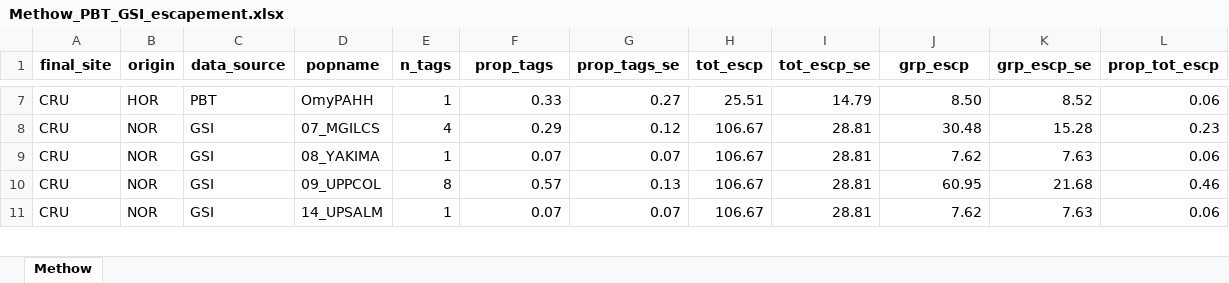
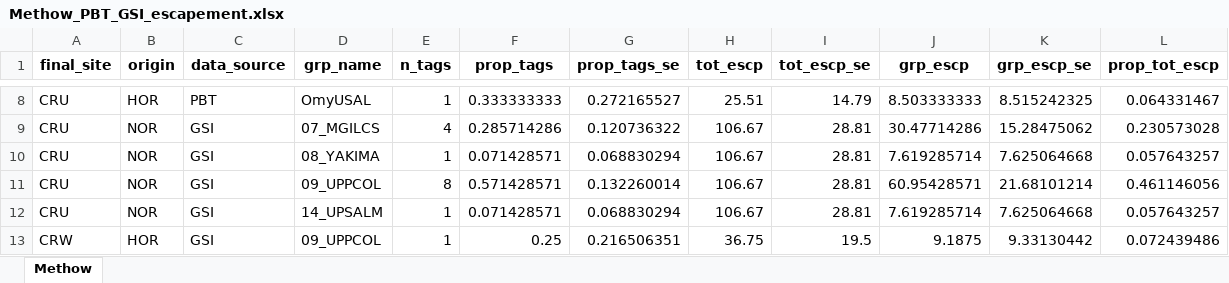
Before and after one commit to KevinSee/SthdReddsMethow, an Excel workbook: analysis/data/derived_data/Methow_PBT_GSI_escapement.xlsx, sheet Methow, drawn as a sheet; only a part is shown, gaps mark what is left out; values as stored, in another font and other column widths than the file's, no borders; addresses are those after the commit; the diff covers the shown part only; the diff names each change by its address in the sheet, - before the commit and + after, or states it on an @@ line.

```diff
--- a/analysis/data/derived_data/Methow_PBT_GSI_escapement.xlsx (sheet Methow)
+++ b/analysis/data/derived_data/Methow_PBT_GSI_escapement.xlsx (sheet Methow)
-D1: popname
+D1: grp_name
-D8 (grp_name): OmyPAHH
+D8 (grp_name): OmyUSAL
-F8 (prop_tags): 0.33
+F8 (prop_tags): 0.333333333
-G8 (prop_tags_se): 0.27
+G8 (prop_tags_se): 0.272165527
-J8 (grp_escp): 8.50
+J8 (grp_escp): 8.503333333
-K8 (grp_escp_se): 8.52
+K8 (grp_escp_se): 8.515242325
-L8 (prop_tot_escp): 0.06
+L8 (prop_tot_escp): 0.064331467
-F9 (prop_tags): 0.29
+F9 (prop_tags): 0.285714286
-G9 (prop_tags_se): 0.12
+G9 (prop_tags_se): 0.120736322
-J9 (grp_escp): 30.48
+J9 (grp_escp): 30.47714286
-K9 (grp_escp_se): 15.28
+K9 (grp_escp_se): 15.28475062
-L9 (prop_tot_escp): 0.23
+L9 (prop_tot_escp): 0.230573028
-F10 (prop_tags): 0.07
+F10 (prop_tags): 0.071428571
-G10 (prop_tags_se): 0.07
+G10 (prop_tags_se): 0.068830294
-J10 (grp_escp): 7.62
+J10 (grp_escp): 7.619285714
-K10 (grp_escp_se): 7.63
+K10 (grp_escp_se): 7.625064668
-L10 (prop_tot_escp): 0.06
+L10 (prop_tot_escp): 0.057643257
-F11 (prop_tags): 0.57
+F11 (prop_tags): 0.571428571
-G11 (prop_tags_se): 0.13
+G11 (prop_tags_se): 0.132260014
-J11 (grp_escp): 60.95
+J11 (grp_escp): 60.95428571
-K11 (grp_escp_se): 21.68
+K11 (grp_escp_se): 21.68101214
-L11 (prop_tot_escp): 0.46
+L11 (prop_tot_escp): 0.461146056
-F12 (prop_tags): 0.07
+F12 (prop_tags): 0.071428571
-G12 (prop_tags_se): 0.07
+G12 (prop_tags_se): 0.068830294
-J12 (grp_escp): 7.62
+J12 (grp_escp): 7.619285714
-K12 (grp_escp_se): 7.63
+K12 (grp_escp_se): 7.625064668
-L12 (prop_tot_escp): 0.06
+L12 (prop_tot_escp): 0.057643257
+row 13: CRW | HOR | GSI | 09_UPPCOL | 1 | 0.25 | 0.216506351 | 36.75 | 19.5 | 9.1875 | 9.33130442 | 0.072439486
```
Also changed, not shown: 14 added rows, 3 removed rows and 238 edited cells elsewhere in this sheet, 4 other files.
